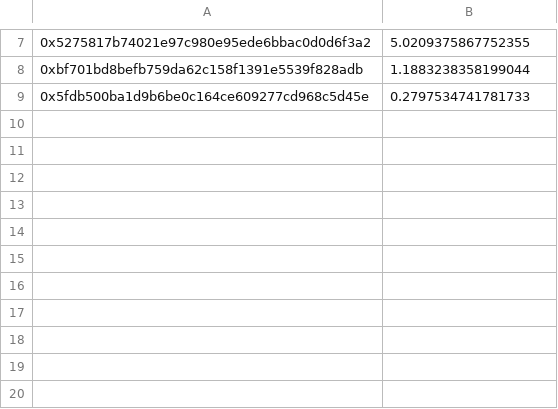
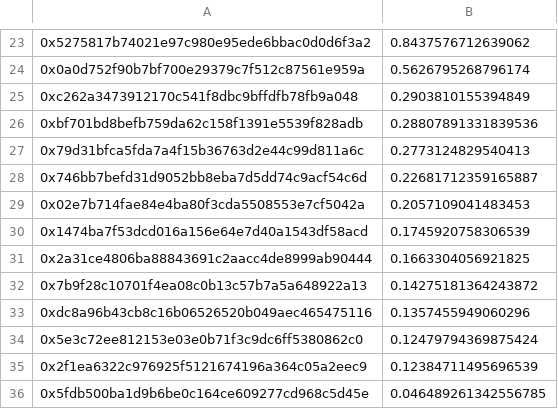
Before and after one commit to hai-on-op/minter-rewards, a CSV file: output/mint-reward_token-KITE_collateral-WSTETH.csv, drawn as a sheet; only a part is shown, gaps mark what is left out; the diff covers the shown part only.

```diff
--- a/output/mint-reward_token-KITE_collateral-WSTETH.csv
+++ b/output/mint-reward_token-KITE_collateral-WSTETH.csv
@@ -7,3 +23,14 @@
-0x5275817b74021e97c980e95ede6bbac0d0d6f3a2,5.0209375867752355
-0xbf701bd8befb759da62c158f1391e5539f828adb,1.1883238358199044
-0x5fdb500ba1d9b6be0c164ce609277cd968c5d45e,0.2797534741781733
+0x5275817b74021e97c980e95ede6bbac0d0d6f3a2,0.8437576712639062
+0x0a0d752f90b7bf700e29379c7f512c87561e959a,0.5626795268796174
+0xc262a3473912170c541f8dbc9bffdfb78fb9a048,0.2903810155394849
+0xbf701bd8befb759da62c158f1391e5539f828adb,0.28807891331839536
+0x79d31bfca5fda7a4f15b36763d2e44c99d811a6c,0.2773124829540413
+0x746bb7befd31d9052bb8eba7d5dd74c9acf54c6d,0.22681712359165887
+0x02e7b714fae84e4ba80f3cda5508553e7cf5042a,0.2057109041483453
+0x1474ba7f53dcd016a156e64e7d40a1543df58acd,0.1745920758306539
+0x2a31ce4806ba88843691c2aacc4de8999ab90444,0.1663304056921825
+0x7b9f28c10701f4ea08c0b13c57b7a5a648922a13,0.14275181364243872
+0xdc8a96b43cb8c16b06526520b049aec465475116,0.1357455949060296
+0x5e3c72ee812153e03e0b71f3c9dc6ff5380862c0,0.12479794369875424
+0x2f1ea6322c976925f5121674196a364c05a2eec9,0.12384711495696539
+0x5fdb500ba1d9b6be0c164ce609277cd968c5d45e,0.046489261342556785
```
Also changed, not shown: 16 added rows and 6 edited cells elsewhere in this file, output/mint-reward_token-KITE_collateral-APXETH.csv, output/mint-reward_token-OP_collateral-APXETH.csv, 4 other files.
